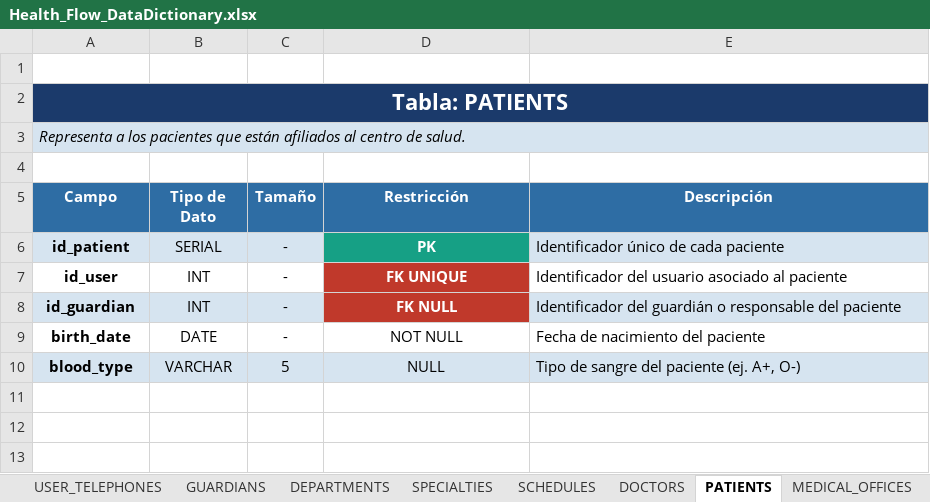
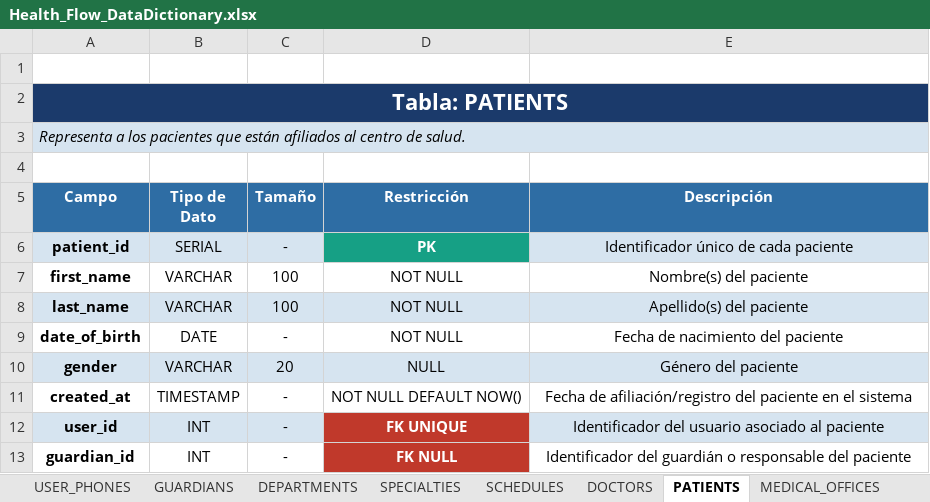
Before and after one commit to DavidMaldonado0828/health-flow-proyecto, an Excel workbook: docs/Health_Flow_DataDictionary.xlsx, sheet PATIENTS, drawn as a sheet; values as stored, in another font and other column widths than the file's, no borders; removed rows and columns are numbered as before the commit, all else as after; the diff names each change by its address in the sheet, - before the commit and + after, or states it on an @@ line.

```diff
--- a/docs/Health_Flow_DataDictionary.xlsx (sheet PATIENTS)
+++ b/docs/Health_Flow_DataDictionary.xlsx (sheet PATIENTS)
-sheet tab: USER_TELEPHONES
+sheet tab: USER_PHONES
-A6 (Campo): id_patient
+A6 (Campo): patient_id
-E6 alignment: left
+E6 alignment: center
+row 7: first_name | VARCHAR | 100 | NOT NULL | Nombre(s) del paciente
+row 8: last_name | VARCHAR | 100 | NOT NULL | Apellido(s) del paciente
+row 9: date_of_birth | DATE | - | NOT NULL | Fecha de nacimiento del paciente
+row 10: gender | VARCHAR | 20 | NULL | Género del paciente
+row 11: created_at | TIMESTAMP | - | NOT NULL DEFAULT NOW() | Fecha de afiliación/registro del paciente en el sistema
-A12 (Campo): id_user
+A12 (Campo): user_id
-A12:C12 fill: none
+A12:C12 fill: #D6E4F0
-E12:E13 alignment: left
+E12:E13 alignment: center
-E12 fill: none
+E12 fill: #D6E4F0
-A13 (Campo): id_guardian
+A13 (Campo): guardian_id
-A13:C13 fill: #D6E4F0
+A13:C13 fill: none
-E13 fill: #D6E4F0
+E13 fill: none
-row 9: birth_date | DATE | - | NOT NULL | Fecha de nacimiento del paciente
-row 10: blood_type | VARCHAR | 5 | NULL | Tipo de sangre del paciente (ej. A+, O-)
```
Also changed, not shown: sheet DOCTORS, sheet AUDIT_LOGS, sheet MEDICAL_HISTORIES, sheet MEDICAL_APPOINTMENTS, sheet USERS, sheet MEDICINES, 10 more sheets, other sheet tabs.
